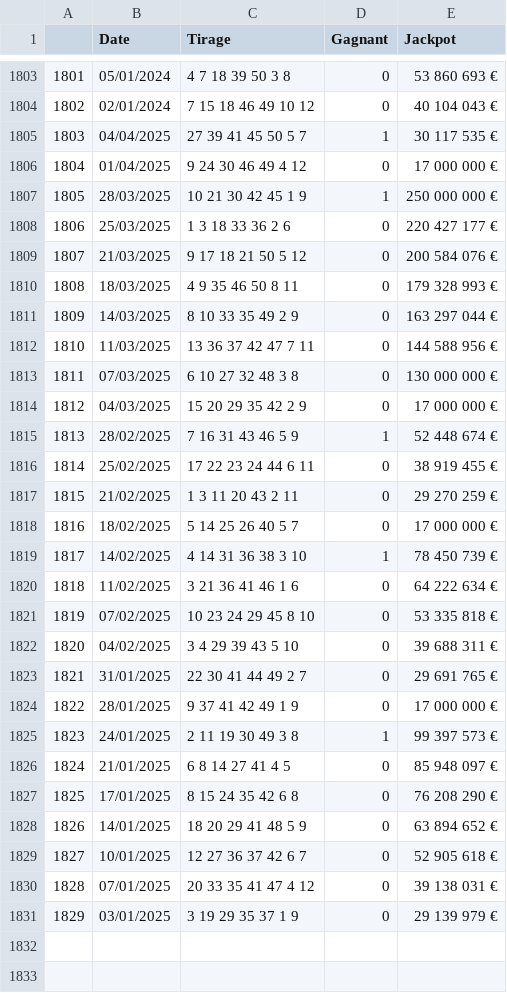
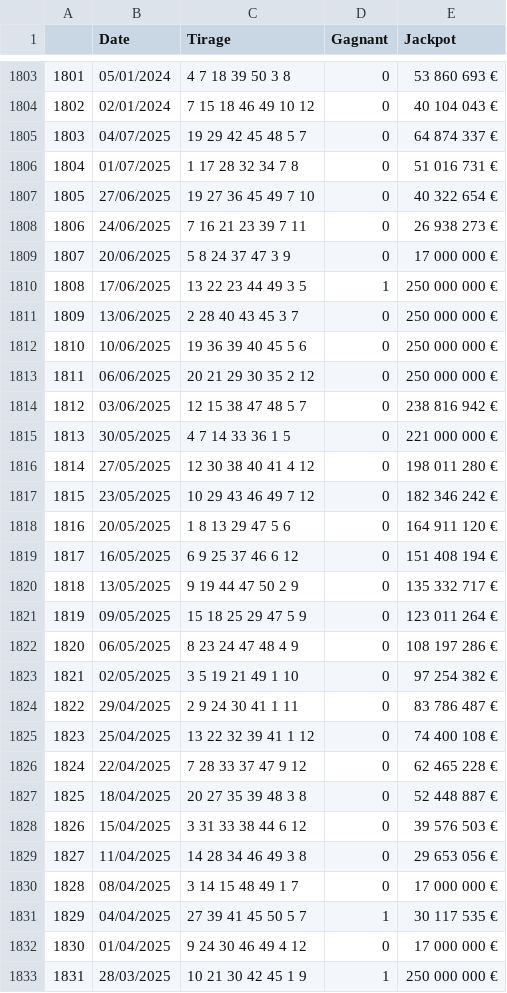
Before and after one commit to 2FromField/Euromillion, a CSV file: Data/euromillion.csv, drawn as a sheet; only a part is shown, gaps mark what is left out; the shorter side is filled out with more unchanged rows; addresses are those after the commit; the diff names each change by its address in the sheet, - before the commit and + after, or states it on an @@ line.

```diff
--- a/Data/euromillion.csv
+++ b/Data/euromillion.csv
+row 1805: 1803 | 04/07/2025 | 19 29 42 45 48 5 7 | 0 | 64 874 337 €
+row 1806: 1804 | 01/07/2025 | 1 17 28 32 34 7 8 | 0 | 51 016 731 €
+row 1807: 1805 | 27/06/2025 | 19 27 36 45 49 7 10 | 0 | 40 322 654 €
+row 1808: 1806 | 24/06/2025 | 7 16 21 23 39 7 11 | 0 | 26 938 273 €
+row 1809: 1807 | 20/06/2025 | 5 8 24 37 47 3 9 | 0 | 17 000 000 €
+row 1810: 1808 | 17/06/2025 | 13 22 23 44 49 3 5 | 1 | 250 000 000 €
+row 1811: 1809 | 13/06/2025 | 2 28 40 43 45 3 7 | 0 | 250 000 000 €
+row 1812: 1810 | 10/06/2025 | 19 36 39 40 45 5 6 | 0 | 250 000 000 €
+row 1813: 1811 | 06/06/2025 | 20 21 29 30 35 2 12 | 0 | 250 000 000 €
+row 1814: 1812 | 03/06/2025 | 12 15 38 47 48 5 7 | 0 | 238 816 942 €
+row 1815: 1813 | 30/05/2025 | 4 7 14 33 36 1 5 | 0 | 221 000 000 €
+row 1816: 1814 | 27/05/2025 | 12 30 38 40 41 4 12 | 0 | 198 011 280 €
+row 1817: 1815 | 23/05/2025 | 10 29 43 46 49 7 12 | 0 | 182 346 242 €
+row 1818: 1816 | 20/05/2025 | 1 8 13 29 47 5 6 | 0 | 164 911 120 €
+row 1819: 1817 | 16/05/2025 | 6 9 25 37 46 6 12 | 0 | 151 408 194 €
+row 1820: 1818 | 13/05/2025 | 9 19 44 47 50 2 9 | 0 | 135 332 717 €
+row 1821: 1819 | 09/05/2025 | 15 18 25 29 47 5 9 | 0 | 123 011 264 €
+row 1822: 1820 | 06/05/2025 | 8 23 24 47 48 4 9 | 0 | 108 197 286 €
+row 1823: 1821 | 02/05/2025 | 3 5 19 21 49 1 10 | 0 | 97 254 382 €
+row 1824: 1822 | 29/04/2025 | 2 9 24 30 41 1 11 | 0 | 83 786 487 €
+row 1825: 1823 | 25/04/2025 | 13 22 32 39 41 1 12 | 0 | 74 400 108 €
+row 1826: 1824 | 22/04/2025 | 7 28 33 37 47 9 12 | 0 | 62 465 228 €
+row 1827: 1825 | 18/04/2025 | 20 27 35 39 48 3 8 | 0 | 52 448 887 €
+row 1828: 1826 | 15/04/2025 | 3 31 33 38 44 6 12 | 0 | 39 576 503 €
+row 1829: 1827 | 11/04/2025 | 14 28 34 46 49 3 8 | 0 | 29 653 056 €
+row 1830: 1828 | 08/04/2025 | 3 14 15 48 49 1 7 | 0 | 17 000 000 €
@@ column A renumbered from row 1831 down @@
```
Also changed, not shown: 4 other files.
